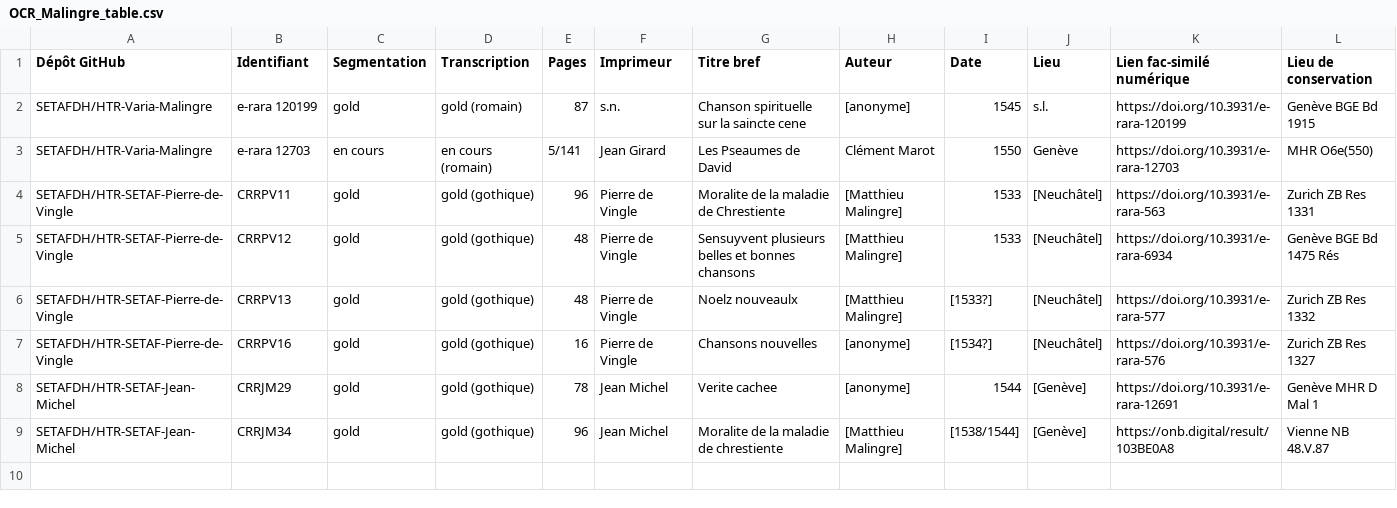
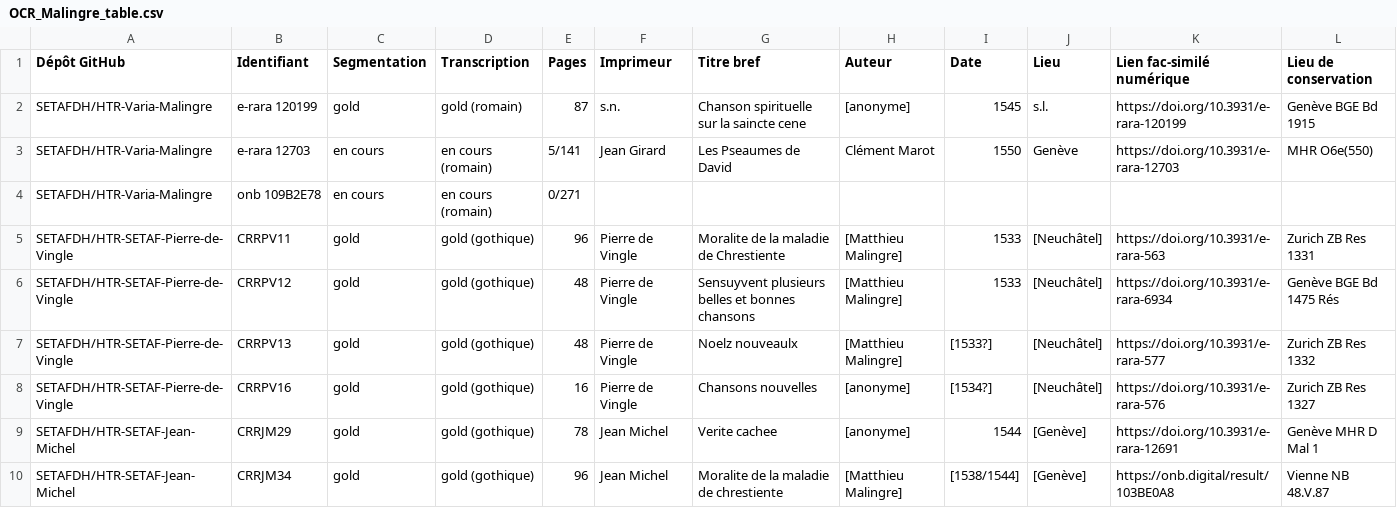
Before and after one commit to SETAFDH/HTR-Varia-Malingre-romain, a CSV file: OCR_Malingre_table.csv, drawn as a sheet.

Commit message:
Update OCR_Malingre_table.csv

```diff
--- a/OCR_Malingre_table.csv
+++ b/OCR_Malingre_table.csv
@@ -3,2 +3,3 @@ SETAFDH/HTR-Varia-Malingre,e-rara 120199,gold,gold (romain),87,s.n.,Chanson spir
 SETAFDH/HTR-Varia-Malingre,e-rara 12703,en cours,en cours (romain),5/141,Jean Girard,Les Pseaumes de David,Clément Marot,1550,Genève,https://doi.org/10.3931/e-rara-12703,MHR O6e(550)
+SETAFDH/HTR-Varia-Malingre,onb 109B2E78,en cours,en cours (romain),0/271,,,,,,,
 SETAFDH/HTR-SETAF-Pierre-de-Vingle ,CRRPV11,gold,gold (gothique),96,Pierre de Vingle,Moralite de la maladie de Chrestiente,[Matthieu Malingre],1533,[Neuchâtel],https://doi.org/10.3931/e-rara-563,Zurich ZB Res 1331
```
